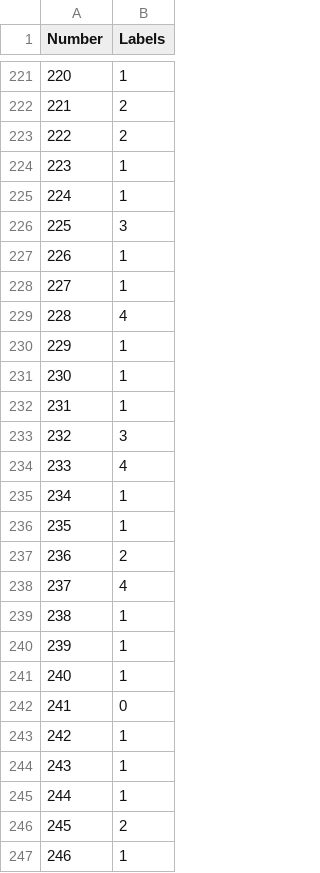
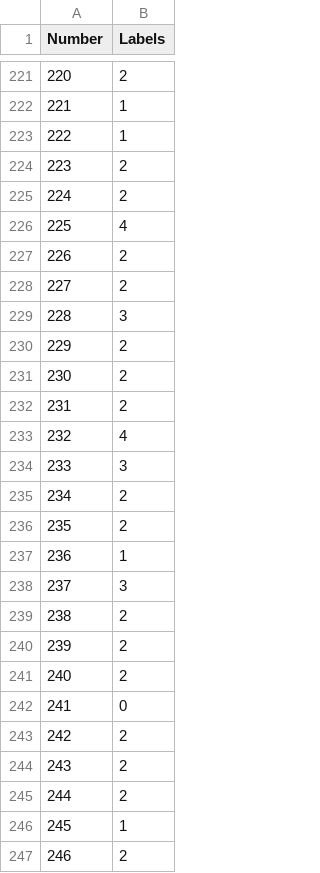
Before and after one commit to solislemuslab/bioklustering, a CSV file: manuscript/Covid_data/kmeans_unsup_predictions.csv, drawn as a sheet; only a part is shown, gaps mark what is left out; the diff covers the shown part only.

```diff
--- a/manuscript/Covid_data/kmeans_unsup_predictions.csv
+++ b/manuscript/Covid_data/kmeans_unsup_predictions.csv
@@ -221,27 +221,27 @@ Number,Labels
-220,1
-221,2
-222,2
-223,1
-224,1
-225,3
-226,1
-227,1
-228,4
-229,1
-230,1
-231,1
-232,3
-233,4
-234,1
-235,1
-236,2
-237,4
-238,1
-239,1
-240,1
+220,2
+221,1
+222,1
+223,2
+224,2
+225,4
+226,2
+227,2
+228,3
+229,2
+230,2
+231,2
+232,4
+233,3
+234,2
+235,2
+236,1
+237,3
+238,2
+239,2
+240,2
 241,0
-242,1
-243,1
-244,1
-245,2
-246,1
+242,2
+243,2
+244,2
+245,1
+246,2
```
Also changed, not shown: 98 edited cells elsewhere in this file, manuscript/Covid_data/kmeans_unsup_pca.csv, manuscript/Covid_data/spectral_unsup_pca.csv, 13 other files.
